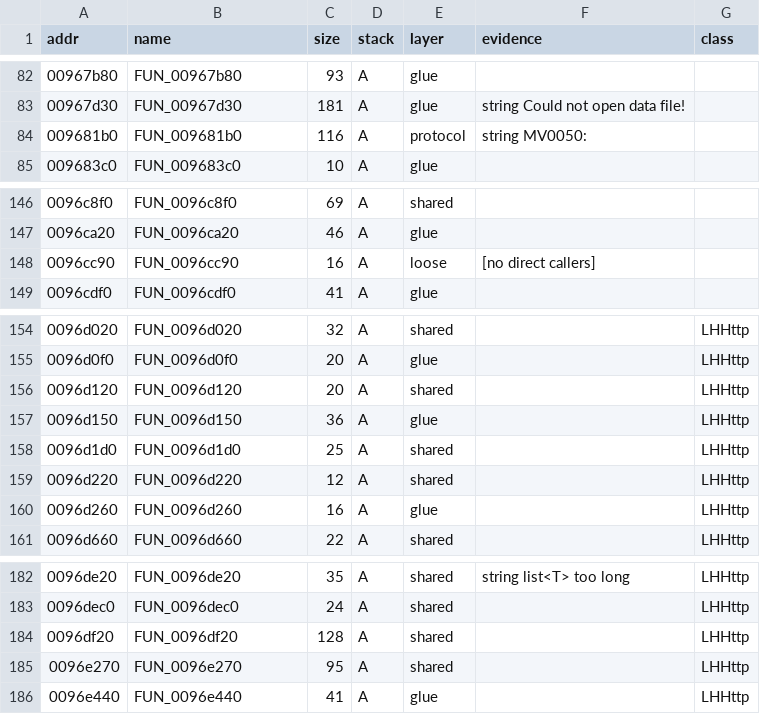
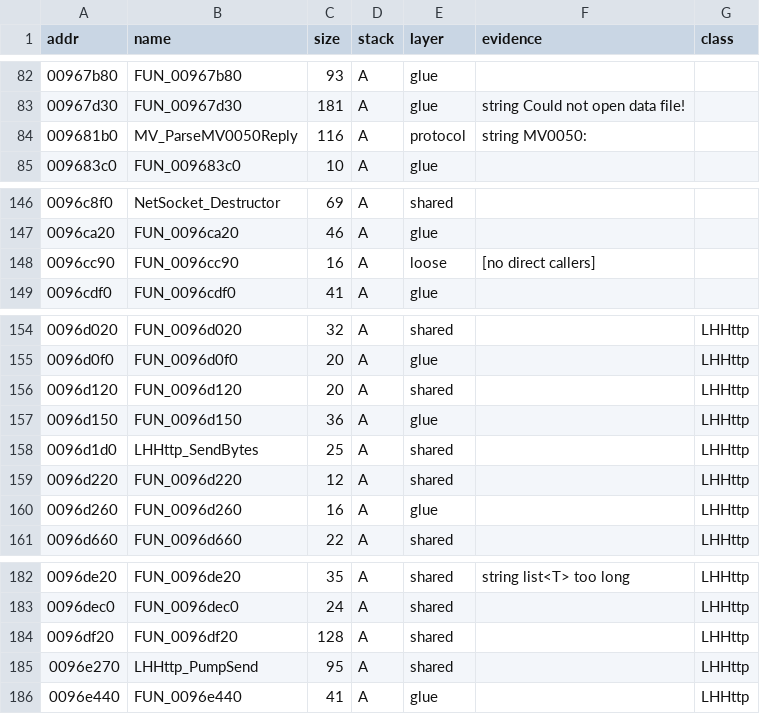
Before and after one commit to mwthink/TheMoviesGame-DecompWeb, a CSV file: net_map.csv, drawn as a sheet; only a part is shown, gaps mark what is left out; the diff covers the shown part only.

```diff
--- a/net_map.csv
+++ b/net_map.csv
@@ -83,3 +83,3 @@ addr,name,size,stack,layer,evidence,class
 00967d30,FUN_00967d30,181,A,glue,string Could not open data file!,
-009681b0,FUN_009681b0,116,A,protocol,string MV0050:,
+009681b0,MV_ParseMV0050Reply,116,A,protocol,string MV0050:,
 009683c0,FUN_009683c0,10,A,glue,,
@@ -146,2 +146,2 @@ addr,name,size,stack,layer,evidence,class
-0096c8f0,FUN_0096c8f0,69,A,shared,,
+0096c8f0,NetSocket_Destructor,69,A,shared,,
 0096ca20,FUN_0096ca20,46,A,glue,,
@@ -157,3 +157,3 @@ addr,name,size,stack,layer,evidence,class
 0096d150,FUN_0096d150,36,A,glue,,LHHttp
-0096d1d0,FUN_0096d1d0,25,A,shared,,LHHttp
+0096d1d0,LHHttp_SendBytes,25,A,shared,,LHHttp
 0096d220,FUN_0096d220,12,A,shared,,LHHttp
@@ -184,3 +184,3 @@ addr,name,size,stack,layer,evidence,class
 0096df20,FUN_0096df20,128,A,shared,,LHHttp
-0096e270,FUN_0096e270,95,A,shared,,LHHttp
+0096e270,LHHttp_PumpSend,95,A,shared,,LHHttp
 0096e440,FUN_0096e440,41,A,glue,,LHHttp
```
Also changed, not shown: 30 edited cells elsewhere in this file, renames.csv, 3 other files.
